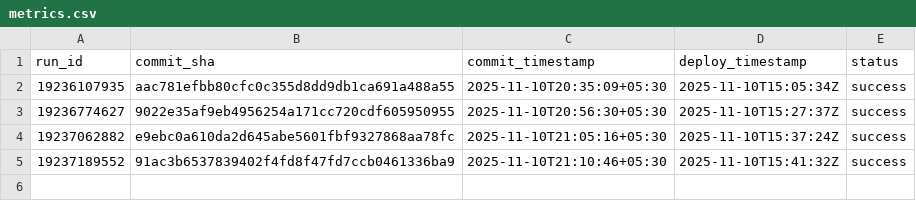
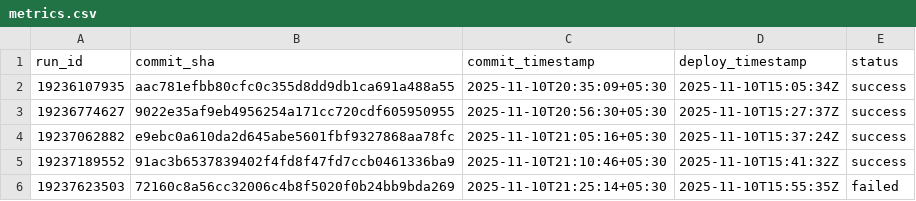
Before and after one commit to Mukunda-Gc/devops-metrics, a CSV file: metrics.csv, drawn as a sheet.

```diff
--- a/metrics.csv
+++ b/metrics.csv
@@ -5 +5,2 @@ run_id,commit_sha,commit_timestamp,deploy_timestamp,status
 19237189552,91ac3b6537839402f4fd8f47fd7ccb0461336ba9,2025-11-10T21:10:46+05:30,2025-11-10T15:41:32Z,success
+19237623503,72160c8a56cc32006c4b8f5020f0b24bb9bda269,2025-11-10T21:25:14+05:30,2025-11-10T15:55:35Z,failed
```
